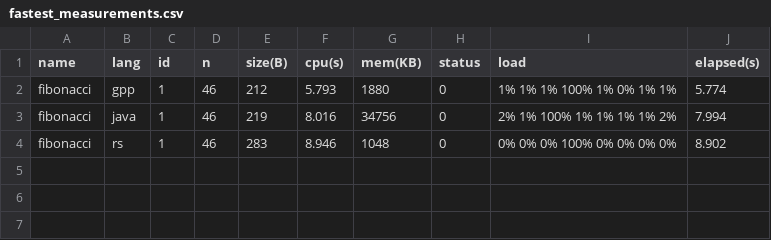
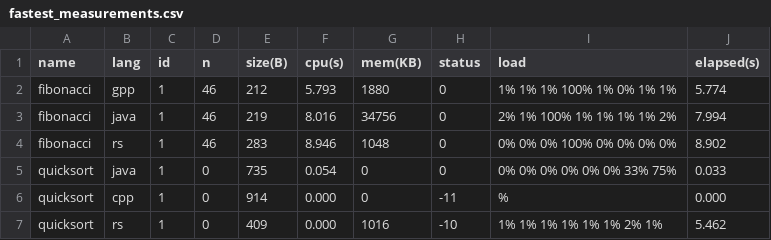
Before and after one commit to njsh4261/benchmarkgame, a CSV file: bencher/summary/fastest_measurements.csv, drawn as a sheet.

```diff
--- a/bencher/summary/fastest_measurements.csv
+++ b/bencher/summary/fastest_measurements.csv
@@ -4 +4,4 @@ fibonacci,java,1,46,219,8.016,34756,0,2% 1% 100% 1% 1% 1% 1% 2%,7.994
 fibonacci,rs,1,46,283,8.946,1048,0,0% 0% 0% 100% 0% 0% 0% 0%,8.902
+quicksort,java,1,0,735,0.054,0,0,0% 0% 0% 0% 0% 0% 33% 75%,0.033
+quicksort,cpp,1,0,914,0.000,0,-11,%,0.000
+quicksort,rs,1,0,409,0.000,1016,-10,1% 1% 1% 1% 1% 1% 2% 1%,5.462
```
Also changed, not shown: bencher/summary/all_measurements.csv, bencher/summary/filtered_measurements.csv, 26 other files.
